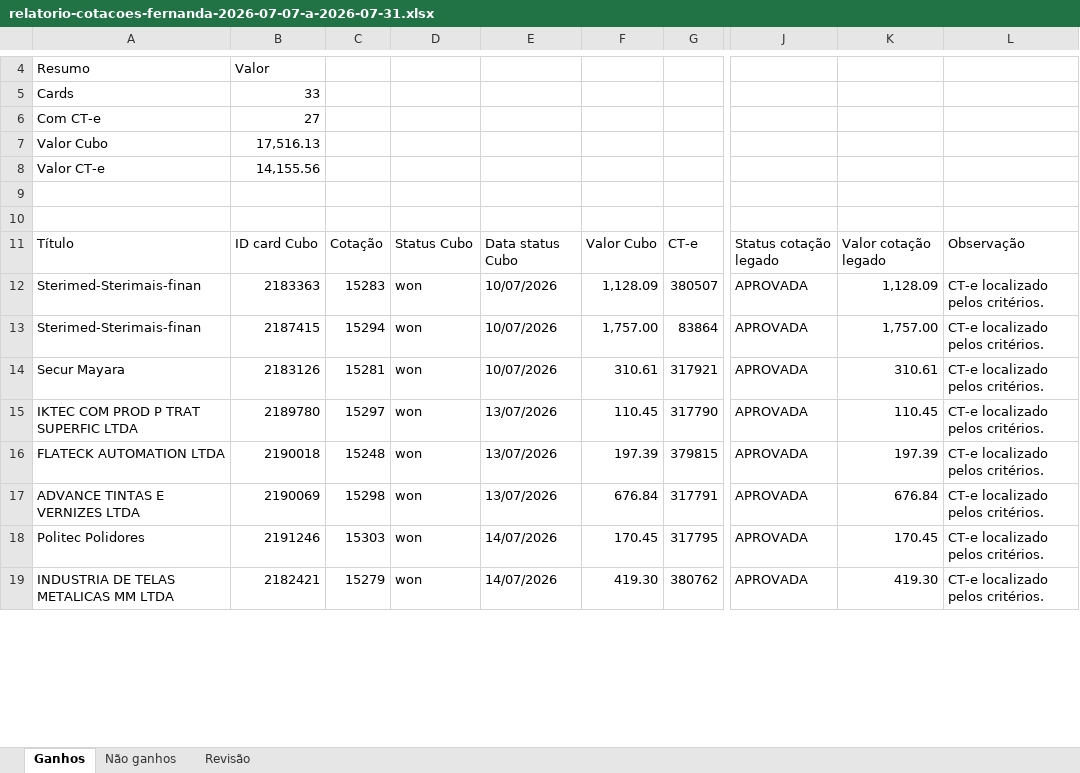
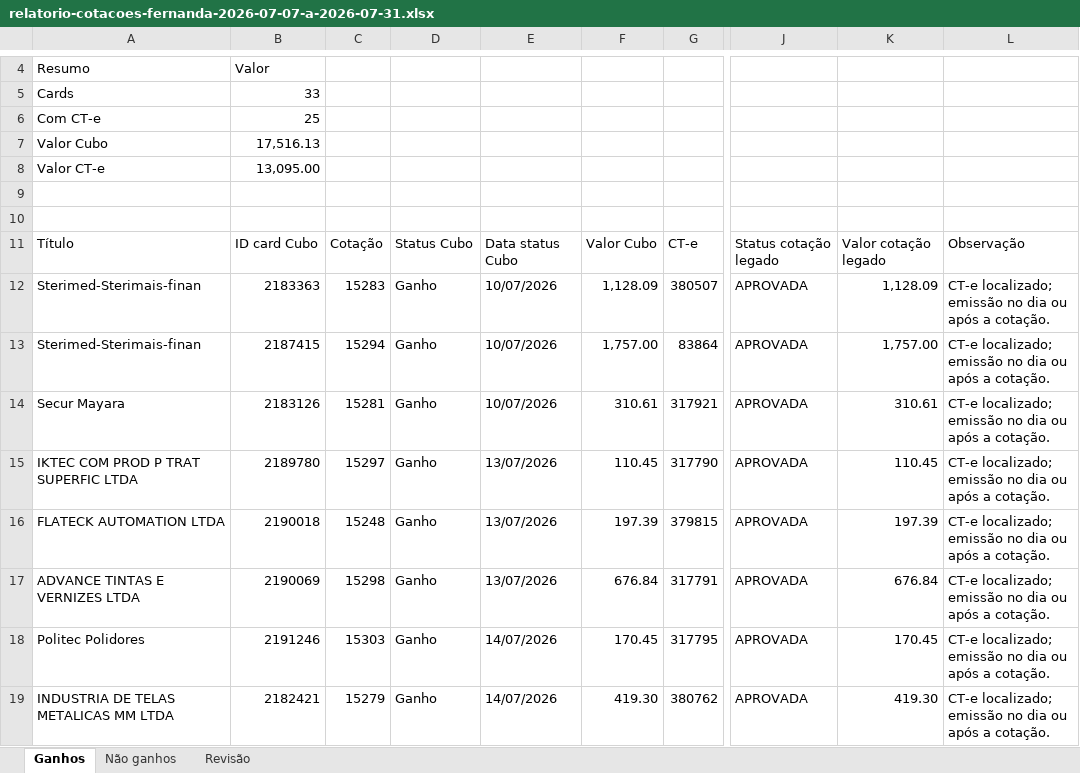
Before and after one commit to lucaspoltronieri/salome-core, an Excel workbook: outputs/relatorio-cotacoes-fernanda-2026-07-07-a-2026-07-31.xlsx, sheet Ganhos, drawn as a sheet; only a part is shown, gaps mark what is left out; values as stored, in another font and other column widths than the file's, no cell formats; table styles not drawn; the diff covers the shown part only; the diff names each change by its address in the sheet, - before the commit and + after, or states it on an @@ line.

```diff
--- a/outputs/relatorio-cotacoes-fernanda-2026-07-07-a-2026-07-31.xlsx (sheet Ganhos)
+++ b/outputs/relatorio-cotacoes-fernanda-2026-07-07-a-2026-07-31.xlsx (sheet Ganhos)
-B6: 27
+B6: 25
-B8: 14,155.56
+B8: 13,095.00
-D12:D19: won
+D12:D19: Ganho
-L12:L19: CT-e localizado pelos critérios.
+L12:L19: CT-e localizado; emissão no dia ou após a cotação.
```
Also changed, not shown: 2 added rows, 2 removed rows and 45 edited cells elsewhere in this sheet, sheet Não ganhos, sheet Revisão, cell formats.
